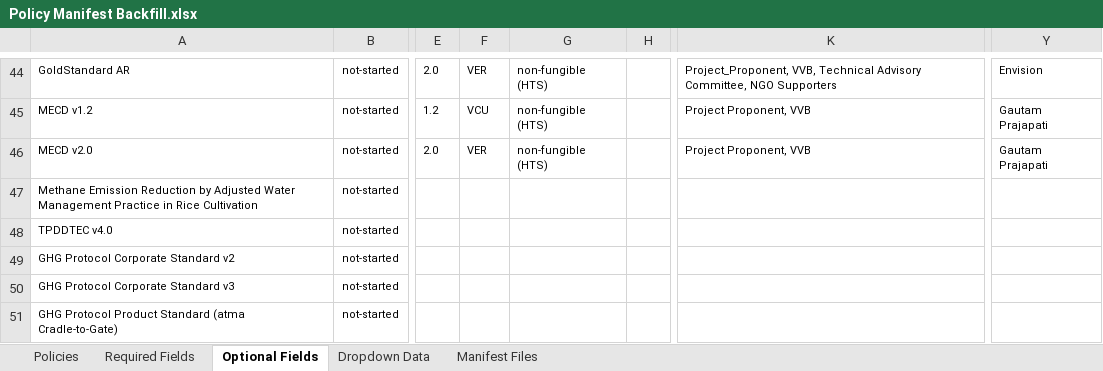
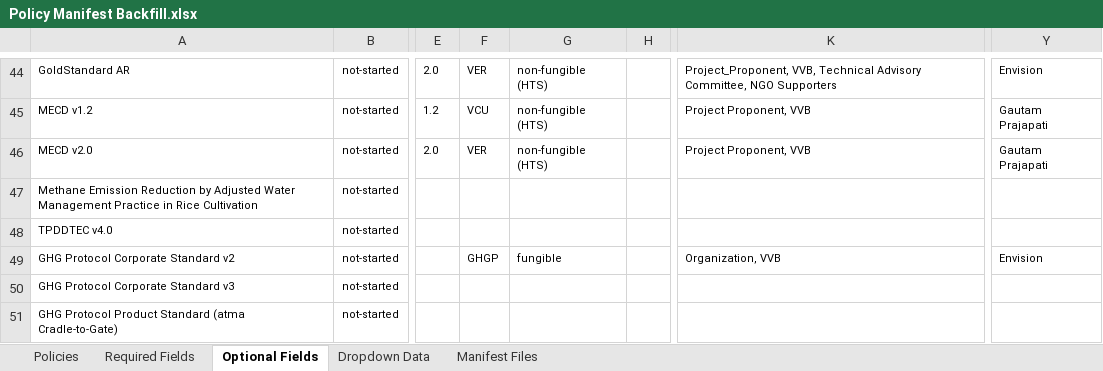
Before and after one commit to swidnikk/guardian, an Excel workbook: Methodology Library/Policy Manifest Backfill.xlsx, sheet Optional Fields, drawn as a sheet; only a part is shown, gaps mark what is left out; values as stored, in another font and other column widths than the file's, no borders; charts and pictures and table styles not drawn; the diff names each change by its address in the sheet, - before the commit and + after, or states it on an @@ line.

```diff
--- a/Methodology Library/Policy Manifest Backfill.xlsx (sheet Optional Fields)
+++ b/Methodology Library/Policy Manifest Backfill.xlsx (sheet Optional Fields)
-F49: (empty)
+F49: GHGP
-G49: (empty)
+G49: fungible
-K49: (empty)
+K49: Organization, VVB
-Y49: (empty)
+Y49: Envision
```
Also changed, not shown: sheet Required Fields, sheet Policies, 1 other file.
